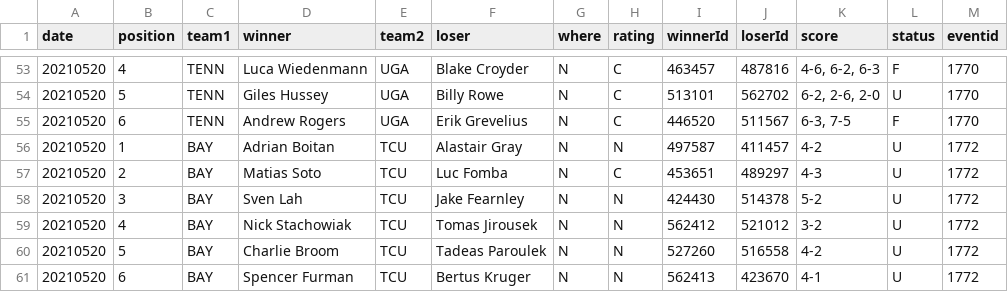
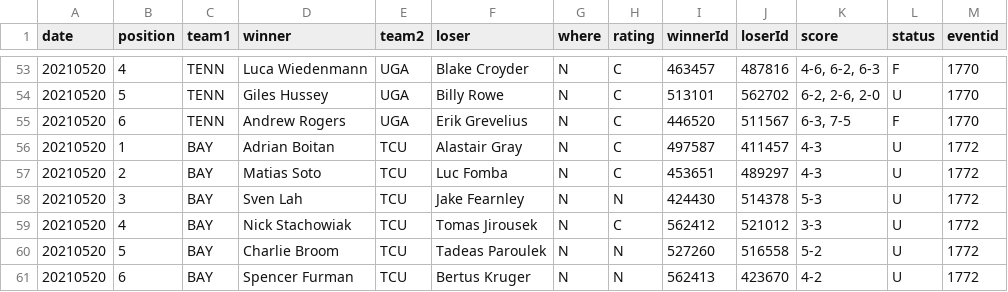
Before and after one commit to slam10s/may-madness, a TSV file: data/2020-21/ncaam/singles.tsv, drawn as a sheet; only a part is shown, gaps mark what is left out.

Commit message:
Thursday 5/20 at 3:35PM

```diff
--- a/data/2020-21/ncaam/singles.tsv
+++ b/data/2020-21/ncaam/singles.tsv
@@ -55,7 +55,7 @@ date	position	team1	winner	team2	loser	where	rating	winnerId	loserId	score	statu
 20210520	6	TENN	Andrew Rogers            	UGA 	Erik Grevelius             	N	C	446520	511567	6-3, 7-5        	F	1770
-20210520	1	BAY 	Adrian Boitan            	TCU 	Alastair Gray              	N	N	497587	411457	4-2             	U	1772
+20210520	1	BAY 	Adrian Boitan            	TCU 	Alastair Gray              	N	C	497587	411457	4-3             	U	1772
 20210520	2	BAY 	Matias Soto              	TCU 	Luc Fomba                  	N	C	453651	489297	4-3             	U	1772
-20210520	3	BAY 	Sven Lah                 	TCU 	Jake Fearnley              	N	N	424430	514378	5-2             	U	1772
-20210520	4	BAY 	Nick Stachowiak          	TCU 	Tomas Jirousek             	N	N	562412	521012	3-2             	U	1772
-20210520	5	BAY 	Charlie Broom            	TCU 	Tadeas Paroulek            	N	N	527260	516558	4-2             	U	1772
-20210520	6	BAY 	Spencer Furman           	TCU 	Bertus Kruger              	N	N	562413	423670	4-1             	U	1772
+20210520	3	BAY 	Sven Lah                 	TCU 	Jake Fearnley              	N	N	424430	514378	5-3             	U	1772
+20210520	4	BAY 	Nick Stachowiak          	TCU 	Tomas Jirousek             	N	C	562412	521012	3-3             	U	1772
+20210520	5	BAY 	Charlie Broom            	TCU 	Tadeas Paroulek            	N	N	527260	516558	5-2             	U	1772
+20210520	6	BAY 	Spencer Furman           	TCU 	Bertus Kruger              	N	N	562413	423670	4-2             	U	1772
```
